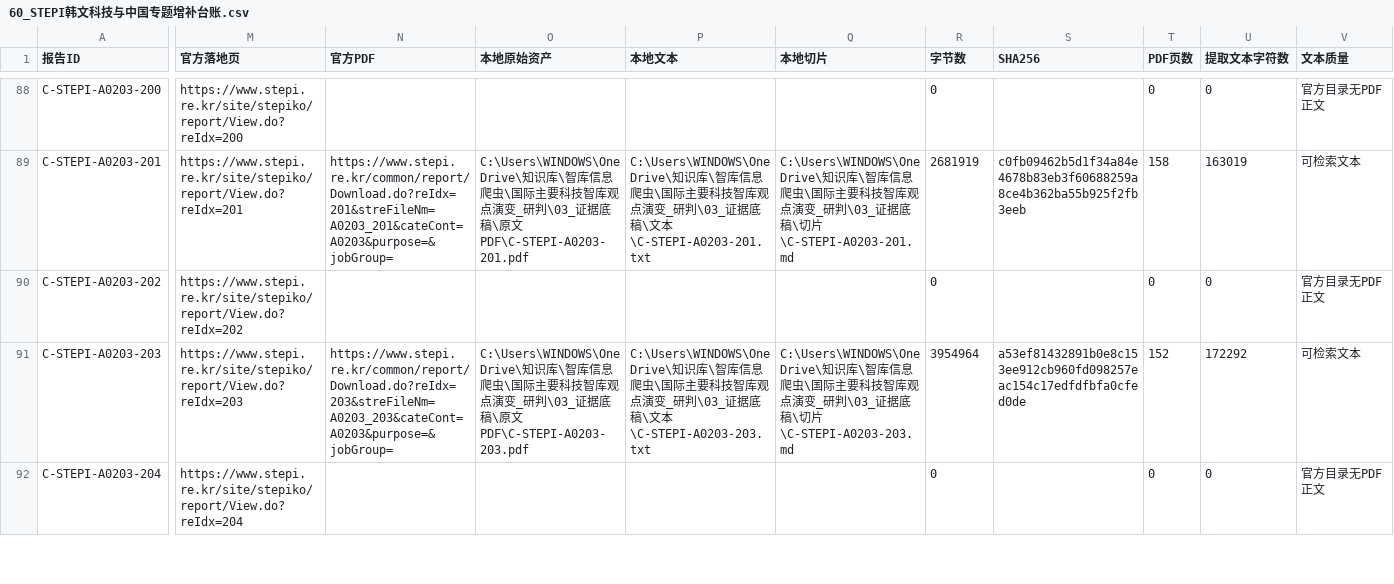
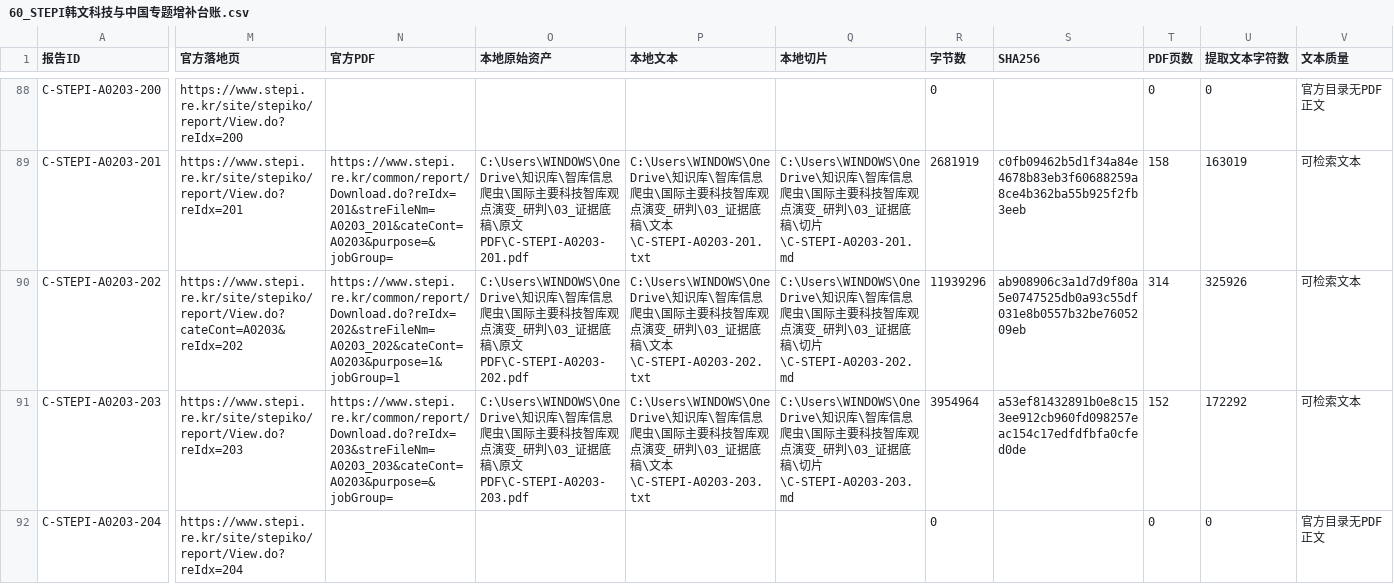
Before and after one commit to zhonghuaongteng/thinktank-report-archive, a CSV file: 国际主要科技智库观点演变_研判/60_STEPI韩文科技与中国专题增补台账.csv, drawn as a sheet; only a part is shown, gaps mark what is left out; the diff covers the shown part only; the diff names each change by its address in the sheet, - before the commit and + after, or states it on an @@ line.

```diff
--- a/国际主要科技智库观点演变_研判/60_STEPI韩文科技与中国专题增补台账.csv
+++ b/国际主要科技智库观点演变_研判/60_STEPI韩文科技与中国专题增补台账.csv
-M90 (官方落地页): https://www.stepi.re.kr/site/stepiko/report/View.do?reIdx=202
+M90 (官方落地页): https://www.stepi.re.kr/site/stepiko/report/View.do?cateCont=A0203&reIdx=202
-N90 (官方PDF): (empty)
+N90 (官方PDF): https://www.stepi.re.kr/common/report/Download.do?reIdx=202&streFileNm=A0203_202&cateCont=A0203&purpose=1&jobGroup=1
-O90 (本地原始资产): (empty)
+O90 (本地原始资产): C:\Users\WINDOWS\OneDrive\知识库\智库信息爬虫\国际主要科技智库观点演变_研判\03_证据底稿\原文PDF\C-STEPI-A0203-202.pdf
-P90 (本地文本): (empty)
+P90 (本地文本): C:\Users\WINDOWS\OneDrive\知识库\智库信息爬虫\国际主要科技智库观点演变_研判\03_证据底稿\文本\C-STEPI-A0203-202.txt
-Q90 (本地切片): (empty)
+Q90 (本地切片): C:\Users\WINDOWS\OneDrive\知识库\智库信息爬虫\国际主要科技智库观点演变_研判\03_证据底稿\切片\C-STEPI-A0203-202.md
-R90 (字节数): 0
+R90 (字节数): 11939296
-S90 (SHA256): (empty)
+S90 (SHA256): ab908906c3a1d7d9f80a5e0747525db0a93c55df031e8b0557b32be7605209eb
-T90 (PDF页数): 0
+T90 (PDF页数): 314
-U90 (提取文本字符数): 0
+U90 (提取文本字符数): 325926
-V90 (文本质量): 官方目录无PDF正文
+V90 (文本质量): 可检索文本
```
Also changed, not shown: 45 edited cells elsewhere in this file, 国际主要科技智库观点演变_研判/63_STEPI韩文科技与中国复用矩阵.csv, 45 other files.
